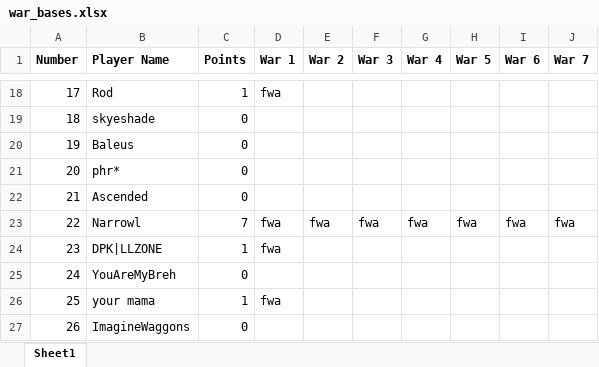
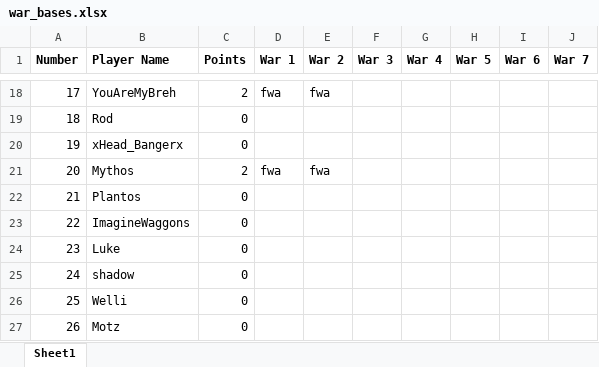
Before and after one commit to DrNekoSenpai/x-ray, an Excel workbook: war_bases.xlsx, sheet Sheet1, drawn as a sheet; only a part is shown, gaps mark what is left out; values as stored, in another font and other column widths than the file's, no borders; charts and pictures not drawn; the diff covers the shown part only; the diff names each change by its address in the sheet, - before the commit and + after, or states it on an @@ line.

Commit message:
Update player data, activity logs, and war records; add new input files and adjust strike details

```diff
--- a/war_bases.xlsx (sheet Sheet1)
+++ b/war_bases.xlsx (sheet Sheet1)
-B18 (Player Name): Rod
+B18 (Player Name): YouAreMyBreh
-C18 (Points): 1
+C18 (Points): 2
-E18 (War 2): (empty)
+E18 (War 2): fwa
-B19 (Player Name): skyeshade
+B19 (Player Name): Rod
-B20 (Player Name): Baleus
+B20 (Player Name): xHead_Bangerx
-B21 (Player Name): phr*
+B21 (Player Name): Mythos
-C21 (Points): 0
+C21 (Points): 2
-D21 (War 1): (empty)
+D21 (War 1): fwa
-E21 (War 2): (empty)
+E21 (War 2): fwa
-B22 (Player Name): Ascended
+B22 (Player Name): Plantos
-B23 (Player Name): Narrowl
+B23 (Player Name): ImagineWaggons
-C23 (Points): 7
+C23 (Points): 0
-D23:D24 (War 1): fwa
+D23:D24 (War 1): (empty)
-E23 (War 2): fwa
+E23 (War 2): (empty)
-F23 (War 3): fwa
+F23 (War 3): (empty)
-G23 (War 4): fwa
+G23 (War 4): (empty)
-H23 (War 5): fwa
+H23 (War 5): (empty)
-I23 (War 6): fwa
+I23 (War 6): (empty)
-J23 (War 7): fwa
+J23 (War 7): (empty)
-B24 (Player Name): DPK|LLZONE
+B24 (Player Name): Luke
-C24 (Points): 1
+C24 (Points): 0
-B25 (Player Name): YouAreMyBreh
+B25 (Player Name): shadow
-B26 (Player Name): your mama
+B26 (Player Name): Welli
-C26 (Points): 1
+C26 (Points): 0
-D26 (War 1): fwa
+D26 (War 1): (empty)
-B27 (Player Name): ImagineWaggons
+B27 (Player Name): Motz
```
Also changed, not shown: 52 edited cells elsewhere in this sheet, 23 other files.
